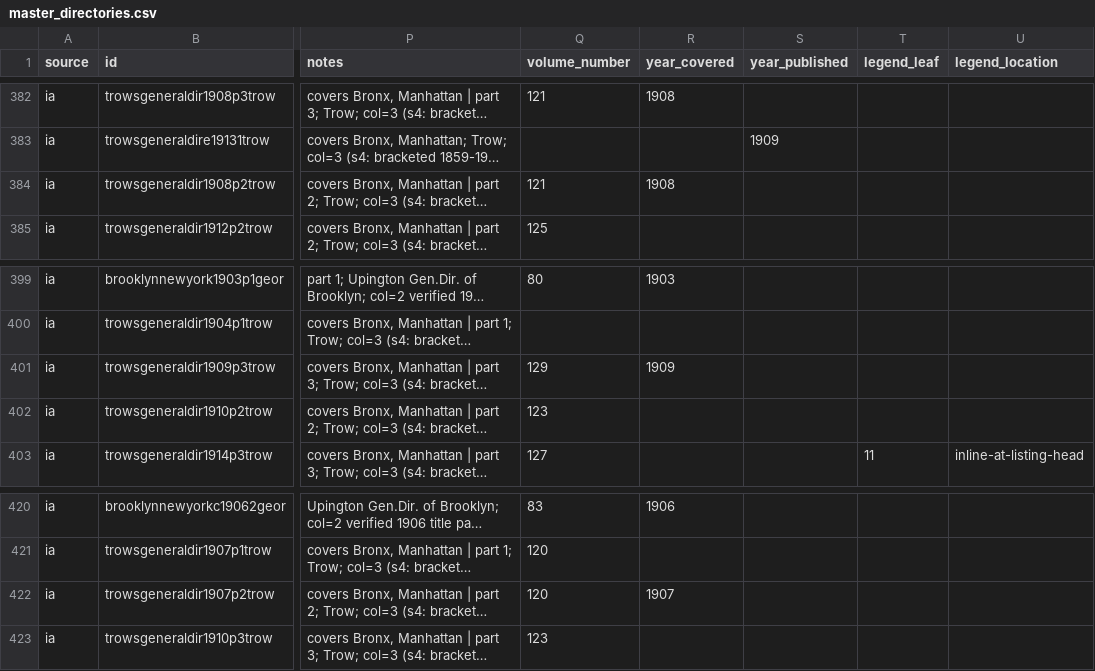
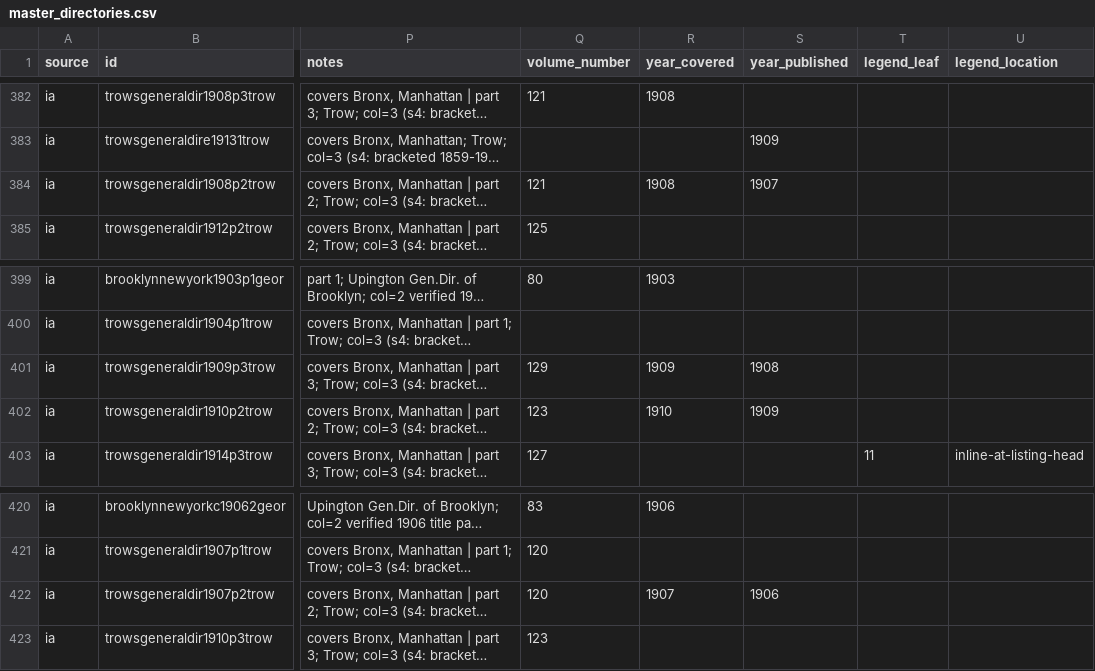
Before and after one commit to hadro/city-directory-extraction, a CSV file: data_prep/master_directories.csv, drawn as a sheet; only a part is shown, gaps mark what is left out; long unchanged cells end in …; the diff names each change by its address in the sheet, - before the commit and + after, or states it on an @@ line.

```diff
--- a/data_prep/master_directories.csv
+++ b/data_prep/master_directories.csv
-S384 (year_published): (empty)
+S384 (year_published): 1907
-S401 (year_published): (empty)
+S401 (year_published): 1908
-R402 (year_covered): (empty)
+R402 (year_covered): 1910
-S402 (year_published): (empty)
+S402 (year_published): 1909
-S422 (year_published): (empty)
+S422 (year_published): 1906
```
Also changed, not shown: 5 other files.
